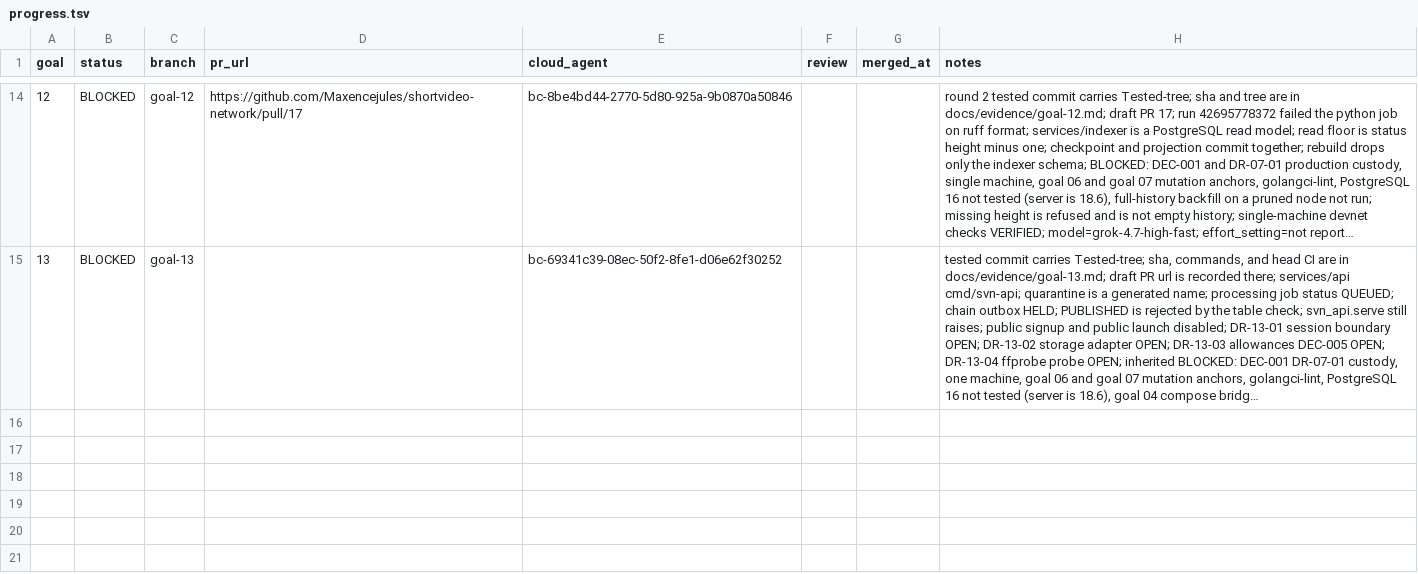
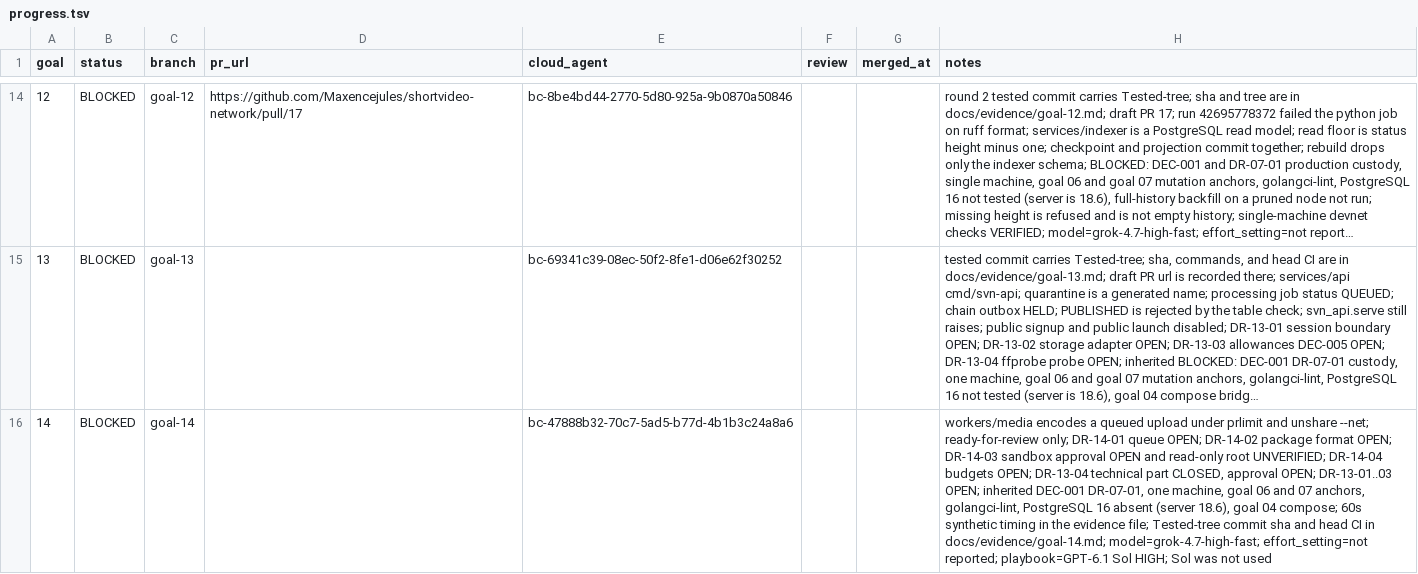
Before and after one commit to Maxencejules/shortvideo-network, a TSV file: docs/progress.tsv, drawn as a sheet; only a part is shown, gaps mark what is left out; long unchanged cells end in …; the diff names each change by its address in the sheet, - before the commit and + after, or states it on an @@ line.

Commit message:
goal 14: isolated video processing workers
workers/media probes a queued upload in a network namespace with rlimits, writes one ready-for-review package version, and does not publish.

Status: BLOCKED (DR-14-01 through DR-14-04, DR-13-01 through DR-13-03, the DR-13-04 approval, and the inherited custody, single-machine, anchor, lint, PostgreSQL 16, and compose blockers).

Tested-tree: a3572883c8e114e7d95e476d98fbef3b96bafb72

```diff
--- a/docs/progress.tsv
+++ b/docs/progress.tsv
+row 16: 14 | BLOCKED | goal-14 |  | bc-47888b32-70c7-5ad5-b77d-4b1b3c24a8a6 |  |  | workers/media encodes a queued upload under prlimit and unshare --net; ready-for-review only; DR-14-01 queue OPEN; DR-14-02 package format OPEN; DR-14-03 sandbox approval OPEN and read-only root UNVERIFIED; DR-14-04 budgets OPEN; DR-13-04 technical part CLOSED, approval OPEN; DR-13-01..03 OPEN; inherited DEC-001 DR-07-01, one machine, goal 06 and 07 anchors, golangci-lint, PostgreSQL 16 absent (server 18.6), goal 04 compose; 60s synthetic timing in the evidence file; Tested-tree commit sha and head CI in docs/evidence/goal-14.md; model=grok-4.7-high-fast; effort_setting=not reported; playbook=GPT-6.1 Sol HIGH; Sol was not used
```
Also changed, not shown: 44 other files.
